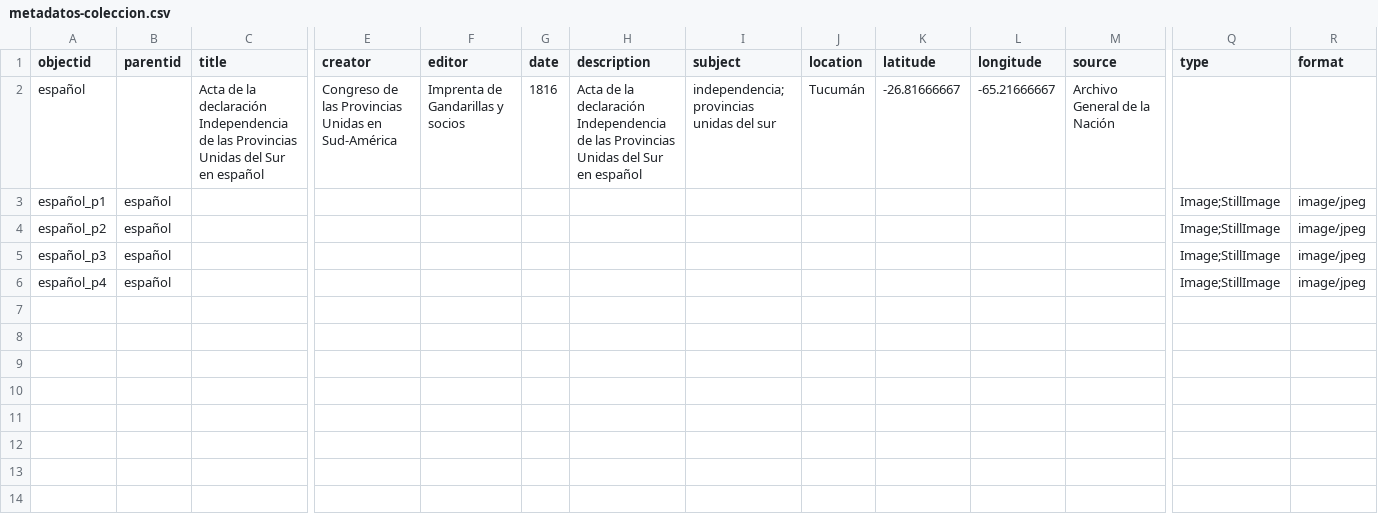
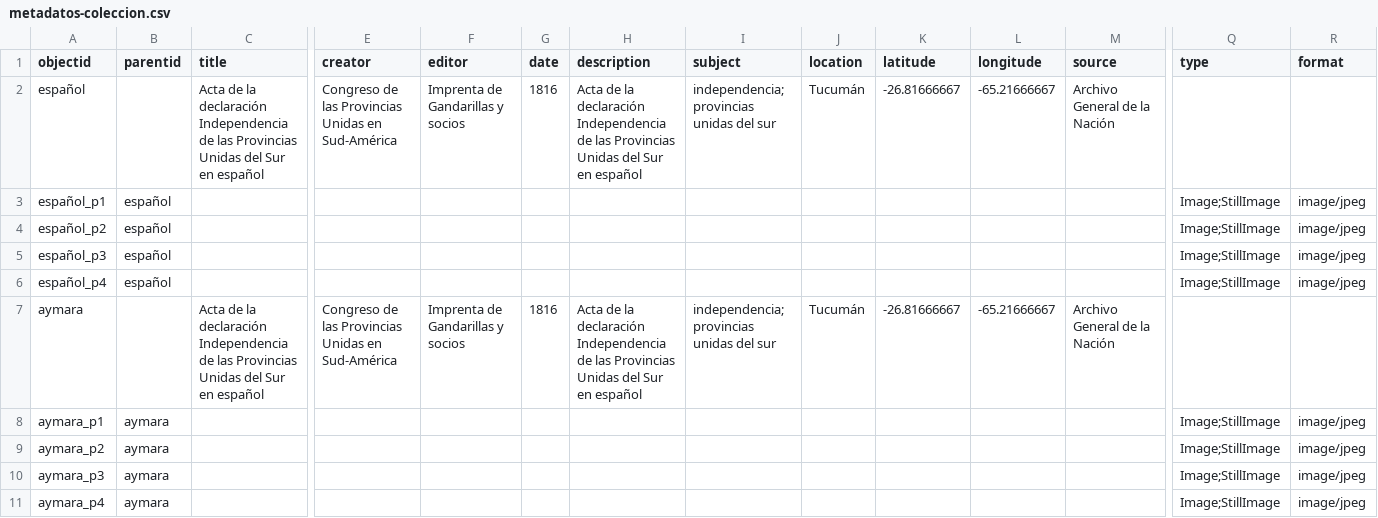
Before and after one commit to Catalina2102/catalinafindependencia, a CSV file: _data/metadatos-coleccion.csv, drawn as a sheet; only a part is shown, gaps mark what is left out; rows hold the shown columns only; the diff names each change by its address in the sheet, - before the commit and + after, or states it on an @@ line.

Commit message:
Add files via upload

```diff
--- a/_data/metadatos-coleccion.csv
+++ b/_data/metadatos-coleccion.csv
+row 7: aymara |  | Acta de la declaración Independencia de las Provincias Unidas del Sur en español | Congreso de las Provincias Unidas en Sud-América | Imprenta de Gandarillas y socios | 1816 | Acta de la declaración Independencia de las Provincias Unidas del Sur en español | independencia; provincias unidas del sur | Tucumán | -26.81666667 | -65.21666667 | Archivo General de la Nación
+row 8: aymara_p1 | aymara |  |  |  |  |  |  |  |  |  |  | Image;StillImage | image/jpeg
+row 9: aymara_p2 | aymara |  |  |  |  |  |  |  |  |  |  | Image;StillImage | image/jpeg
+row 10: aymara_p3 | aymara |  |  |  |  |  |  |  |  |  |  | Image;StillImage | image/jpeg
+row 11: aymara_p4 | aymara |  |  |  |  |  |  |  |  |  |  | Image;StillImage | image/jpeg
```
